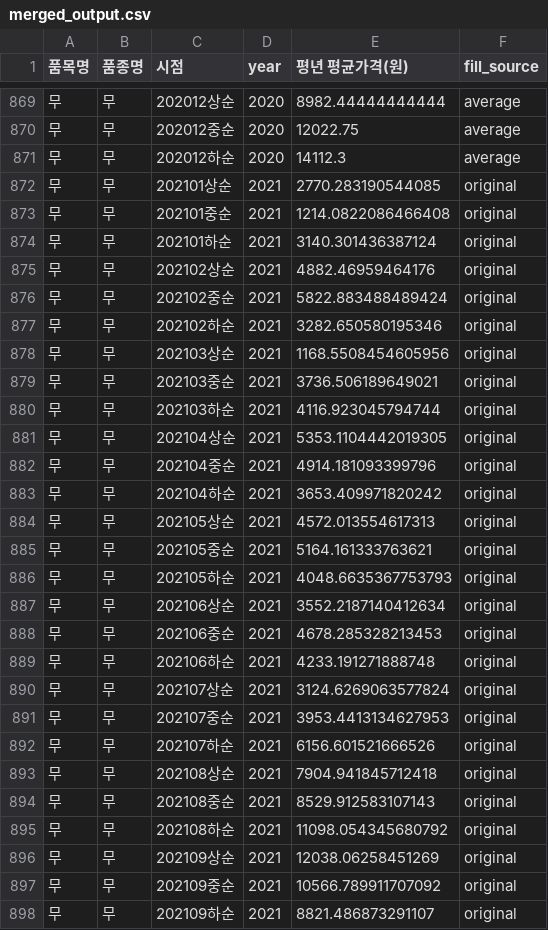
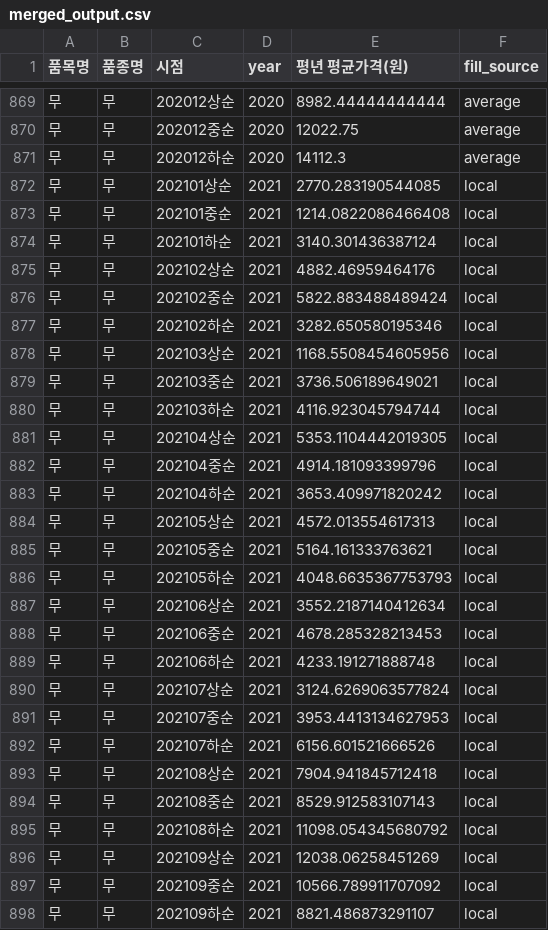
Before and after one commit to gaallmin/Prediction-of-Agricultural-Product-prices, a CSV file: merged_output.csv, drawn as a sheet; only a part is shown, gaps mark what is left out; the diff covers the shown part only.

Commit message:
radish_fill_source_error

```diff
--- a/merged_output.csv
+++ b/merged_output.csv
@@ -871,28 +871,28 @@
 무,무,202012하순,2020,14112.3,average
-무,무,202101상순,2021,2770.283190544085,original
-무,무,202101중순,2021,1214.0822086466408,original
-무,무,202101하순,2021,3140.301436387124,original
-무,무,202102상순,2021,4882.46959464176,original
-무,무,202102중순,2021,5822.883488489424,original
-무,무,202102하순,2021,3282.650580195346,original
-무,무,202103상순,2021,1168.5508454605956,original
-무,무,202103중순,2021,3736.506189649021,original
-무,무,202103하순,2021,4116.923045794744,original
-무,무,202104상순,2021,5353.1104442019305,original
-무,무,202104중순,2021,4914.181093399796,original
-무,무,202104하순,2021,3653.409971820242,original
-무,무,202105상순,2021,4572.013554617313,original
-무,무,202105중순,2021,5164.161333763621,original
-무,무,202105하순,2021,4048.6635367753793,original
-무,무,202106상순,2021,3552.2187140412634,original
-무,무,202106중순,2021,4678.285328213453,original
-무,무,202106하순,2021,4233.191271888748,original
-무,무,202107상순,2021,3124.6269063577824,original
-무,무,202107중순,2021,3953.4413134627953,original
-무,무,202107하순,2021,6156.601521666526,original
-무,무,202108상순,2021,7904.941845712418,original
-무,무,202108중순,2021,8529.912583107143,original
-무,무,202108하순,2021,11098.054345680792,original
-무,무,202109상순,2021,12038.06258451269,original
-무,무,202109중순,2021,10566.789911707092,original
-무,무,202109하순,2021,8821.486873291107,original
+무,무,202101상순,2021,2770.283190544085,local
+무,무,202101중순,2021,1214.0822086466408,local
+무,무,202101하순,2021,3140.301436387124,local
+무,무,202102상순,2021,4882.46959464176,local
+무,무,202102중순,2021,5822.883488489424,local
+무,무,202102하순,2021,3282.650580195346,local
+무,무,202103상순,2021,1168.5508454605956,local
+무,무,202103중순,2021,3736.506189649021,local
+무,무,202103하순,2021,4116.923045794744,local
+무,무,202104상순,2021,5353.1104442019305,local
+무,무,202104중순,2021,4914.181093399796,local
+무,무,202104하순,2021,3653.409971820242,local
+무,무,202105상순,2021,4572.013554617313,local
+무,무,202105중순,2021,5164.161333763621,local
+무,무,202105하순,2021,4048.6635367753793,local
+무,무,202106상순,2021,3552.2187140412634,local
+무,무,202106중순,2021,4678.285328213453,local
+무,무,202106하순,2021,4233.191271888748,local
+무,무,202107상순,2021,3124.6269063577824,local
+무,무,202107중순,2021,3953.4413134627953,local
+무,무,202107하순,2021,6156.601521666526,local
+무,무,202108상순,2021,7904.941845712418,local
+무,무,202108중순,2021,8529.912583107143,local
+무,무,202108하순,2021,11098.054345680792,local
+무,무,202109상순,2021,12038.06258451269,local
+무,무,202109중순,2021,10566.789911707092,local
+무,무,202109하순,2021,8821.486873291107,local
```
Also changed, not shown: 45 edited cells elsewhere in this file, 2 other files.
